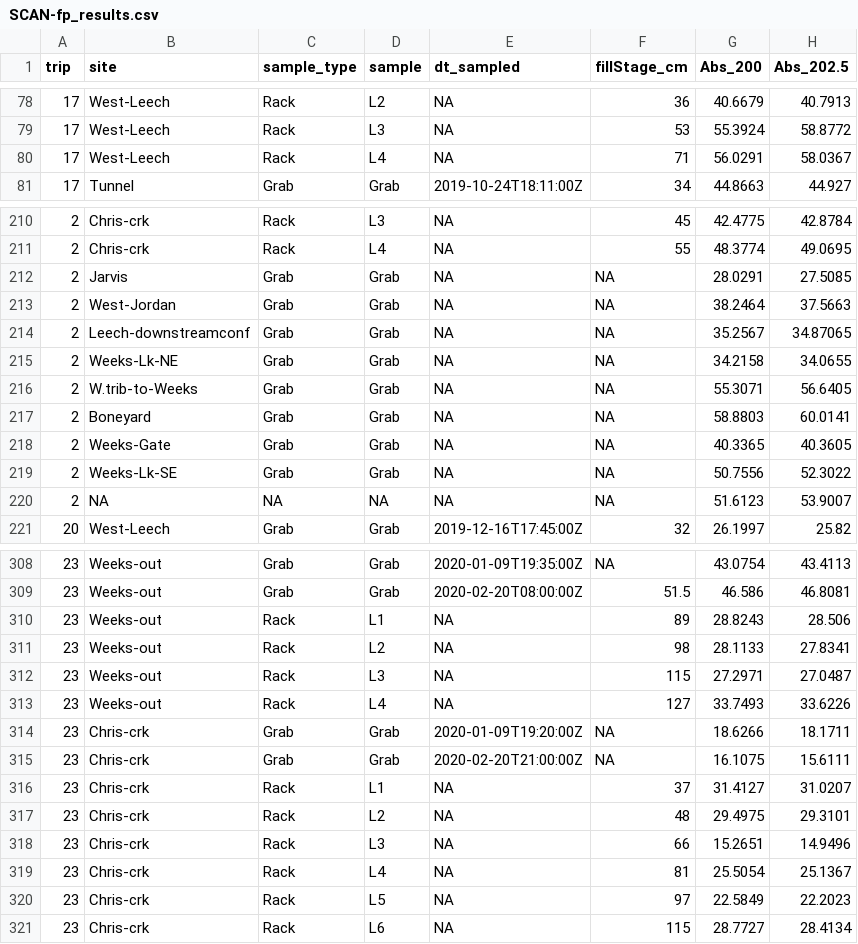
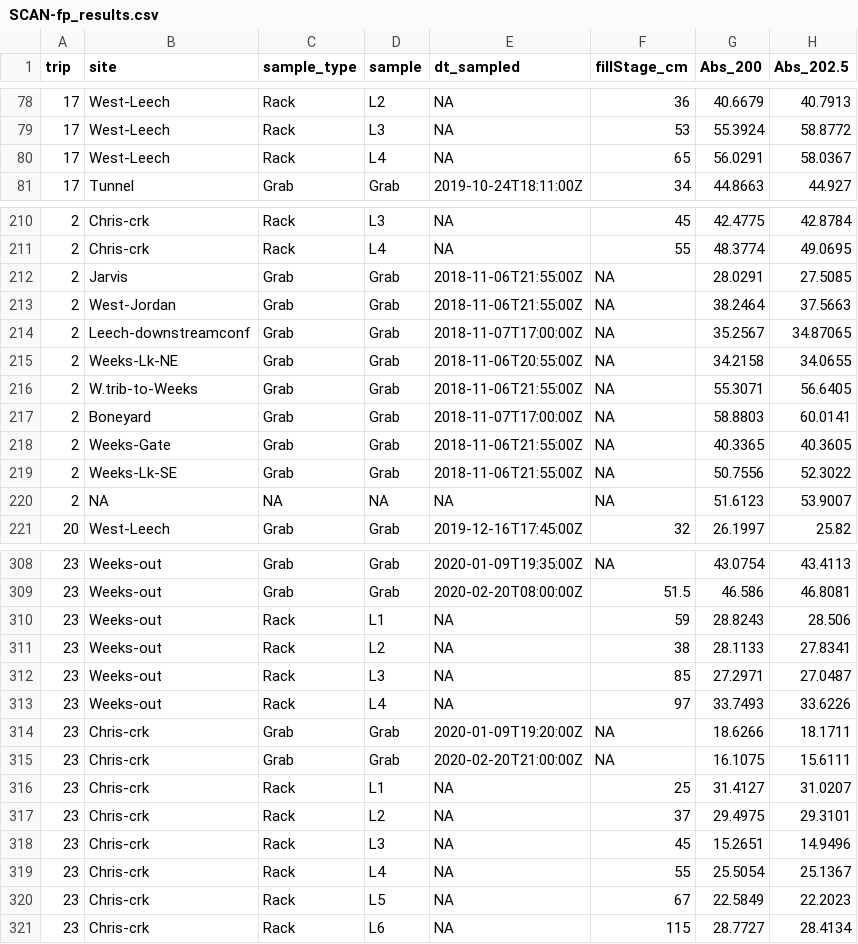
Before and after one commit to HJMcSorley/UBC_MSc_thesis, a CSV file: R-outputs_UBC-forWater-MSc_HMc/SCAN-fp_results.csv, drawn as a sheet; only a part is shown, gaps mark what is left out; the diff covers the shown part only; the diff names each change by its address in the sheet, - before the commit and + after, or states it on an @@ line.

```diff
--- a/R-outputs_UBC-forWater-MSc_HMc/SCAN-fp_results.csv
+++ b/R-outputs_UBC-forWater-MSc_HMc/SCAN-fp_results.csv
-F80 (fillStage_cm): 71
+F80 (fillStage_cm): 65
-E212:E213 (dt_sampled): NA
+E212:E213 (dt_sampled): 2018-11-06T21:55:00Z
-E214 (dt_sampled): NA
+E214 (dt_sampled): 2018-11-07T17:00:00Z
-E215 (dt_sampled): NA
+E215 (dt_sampled): 2018-11-06T20:55:00Z
-E216 (dt_sampled): NA
+E216 (dt_sampled): 2018-11-06T21:55:00Z
-E217 (dt_sampled): NA
+E217 (dt_sampled): 2018-11-07T17:00:00Z
-E218:E219 (dt_sampled): NA
+E218:E219 (dt_sampled): 2018-11-06T21:55:00Z
-F310 (fillStage_cm): 89
+F310 (fillStage_cm): 59
-F311 (fillStage_cm): 98
+F311 (fillStage_cm): 38
-F312 (fillStage_cm): 115
+F312 (fillStage_cm): 85
-F313 (fillStage_cm): 127
+F313 (fillStage_cm): 97
-F316 (fillStage_cm): 37
+F316 (fillStage_cm): 25
-F317 (fillStage_cm): 48
+F317 (fillStage_cm): 37
-F318 (fillStage_cm): 66
+F318 (fillStage_cm): 45
-F319 (fillStage_cm): 81
+F319 (fillStage_cm): 55
-F320 (fillStage_cm): 97
+F320 (fillStage_cm): 67
```
Also changed, not shown: 34 edited cells elsewhere in this file, R-outputs_UBC-forWater-MSc_HMc/Results_complete.csv, R-outputs_UBC-forWater-MSc_HMc/SCAN-par_results.csv, 21 other files.
